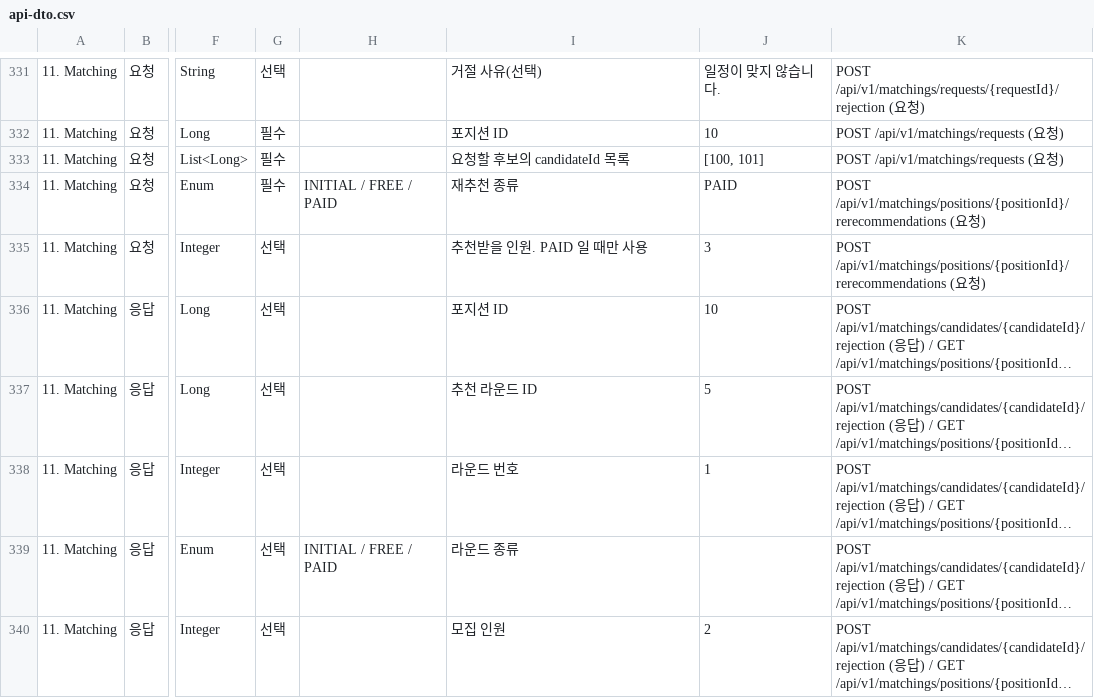
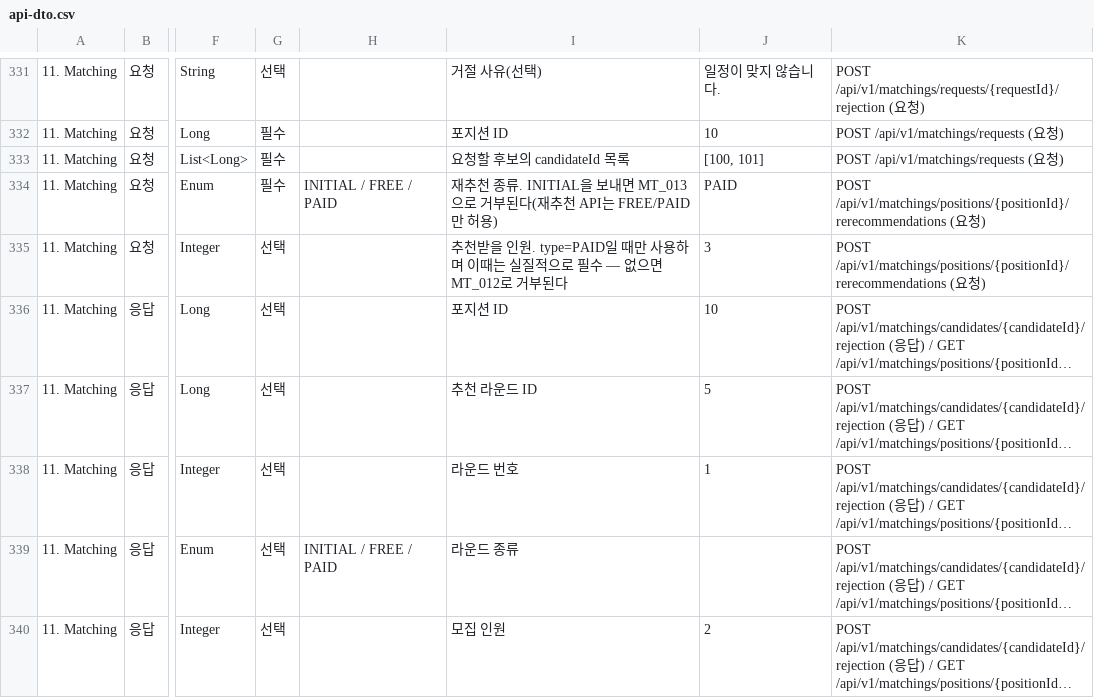
Before and after one commit to 52pairing/Pairing-backend, a CSV file: docs/api-dto.csv, drawn as a sheet; only a part is shown, gaps mark what is left out; long unchanged cells end in …; the diff names each change by its address in the sheet, - before the commit and + after, or states it on an @@ line.

Commit message:
docs: 매칭 에러코드/DTO 문서 동기화 + 클라이언트 회원가입 명세 회사주소 반영 (HANDOFF #13)
- .ai/API.md 에러 코드 표에 MT_001~MT_015 전부 추가(기존엔 매칭 에러코드가 하나도 없었음)
- docs/api-dto.csv의 RerecommendRequest.type/quantity 설명에 실제 검증 규칙(MT_012/MT_013) 명시
- docs/spec/requirements.md 클라이언트 회원가입 명세에 회사주소 필드 추가 반영
  (feature/client-address-plus로 이미 구현·merge된 게 명세엔 빠져 있었음, 문서 작업 겸사겸사 같이 처리)
- .ai/HANDOFF.md·STATE.md·WORKLOG.md에 이번 3일차 배치(임베딩 필드/등급 타이브레이커/
  FreelancerDirectoryAdapter 실구현/budgetCap A안 확정) 진행 상황 반영

```diff
--- a/docs/api-dto.csv
+++ b/docs/api-dto.csv
-I334: 재추천 종류
+I334: 재추천 종류. INITIAL을 보내면 MT_013으로 거부된다(재추천 API는 FREE/PAID만 허용)
-I335: 추천받을 인원. PAID 일 때만 사용
+I335: 추천받을 인원. type=PAID일 때만 사용하며 이때는 실질적으로 필수 — 없으면 MT_012로 거부된다
```
Also changed, not shown: 5 other files.
